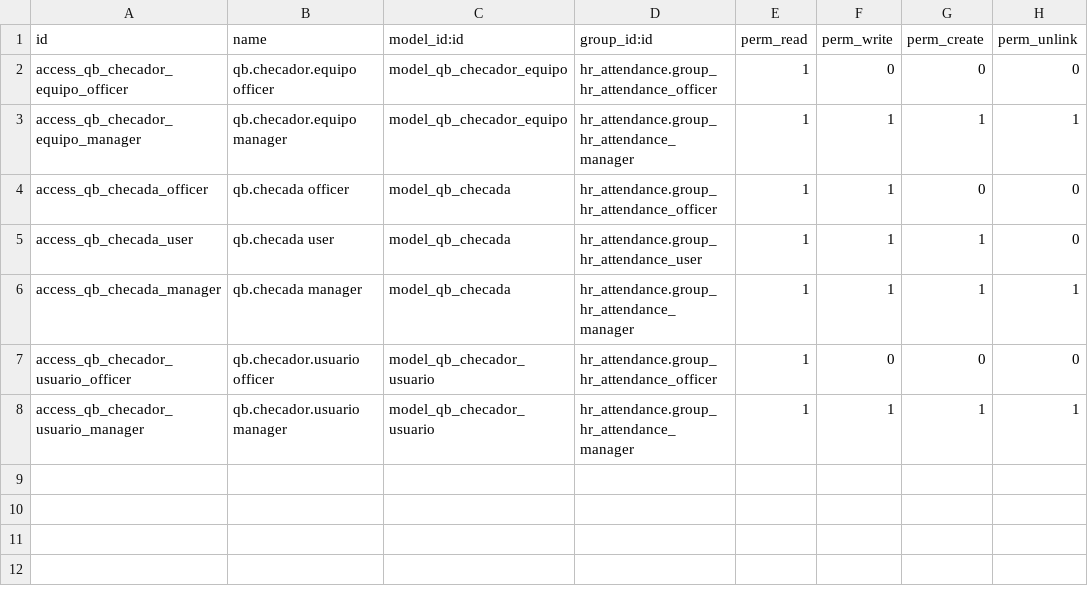
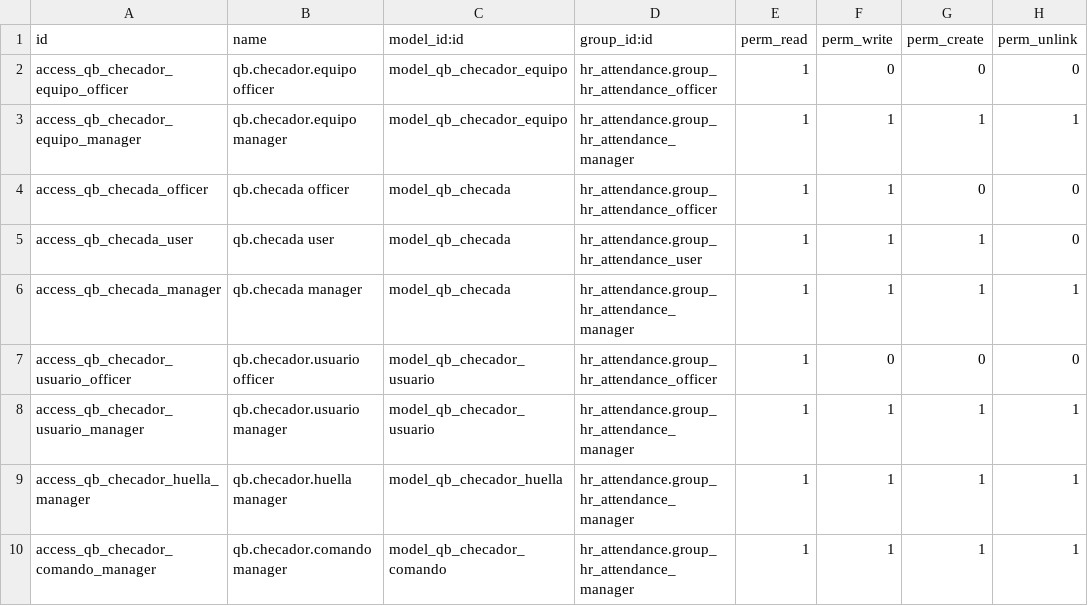
Before and after one commit to quimibond/qb19, a CSV file: addons/qb_checador/security/ir.model.access.csv, drawn as a sheet.

```diff
--- a/addons/qb_checador/security/ir.model.access.csv
+++ b/addons/qb_checador/security/ir.model.access.csv
@@ -8 +8,3 @@ access_qb_checador_usuario_officer,qb.checador.usuario officer,model_qb_checador
 access_qb_checador_usuario_manager,qb.checador.usuario manager,model_qb_checador_usuario,hr_attendance.group_hr_attendance_manager,1,1,1,1
+access_qb_checador_huella_manager,qb.checador.huella manager,model_qb_checador_huella,hr_attendance.group_hr_attendance_manager,1,1,1,1
+access_qb_checador_comando_manager,qb.checador.comando manager,model_qb_checador_comando,hr_attendance.group_hr_attendance_manager,1,1,1,1
```
Also changed, not shown: 15 other files.
